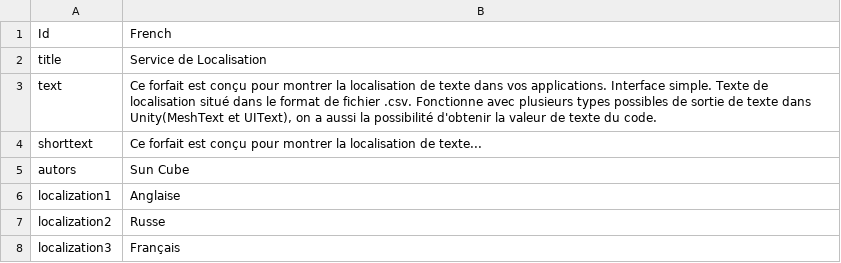
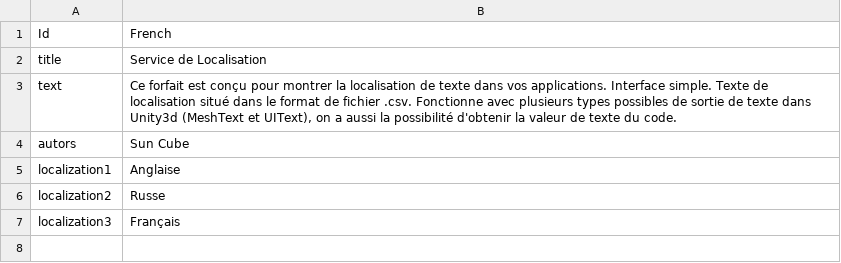
Before and after one commit to suncube/LocalizationService, a CSV file: Assets/LocalizeService/Resources/Localization/French.csv, drawn as a sheet.

```diff
--- a/Assets/LocalizeService/Resources/Localization/French.csv
+++ b/Assets/LocalizeService/Resources/Localization/French.csv
@@ -2,4 +2,3 @@ Id,French
 title,Service de Localisation
-text,"Ce forfait est conçu pour montrer la localisation de texte dans vos applications. Interface simple. Texte de localisation situé dans le format de fichier .csv. Fonctionne avec plusieurs types possibles de sortie de texte dans Unity(MeshText et UIText), on a aussi la possibilité d'obtenir la valeur de texte du code."
-shorttext,Ce forfait est conçu pour montrer la localisation de texte...
+text,"Ce forfait est conçu pour montrer la localisation de texte dans vos applications. Interface simple. Texte de localisation situé dans le format de fichier .csv. Fonctionne avec plusieurs types possibles de sortie de texte dans Unity3d (MeshText et UIText), on a aussi la possibilité d'obtenir la valeur de texte du code."
 autors,Sun Cube
```
Also changed, not shown: Assets/LocalizeService/Resources/Localization/English.csv, Assets/LocalizeService/Resources/Localization/Russian.csv, 55 other files.
